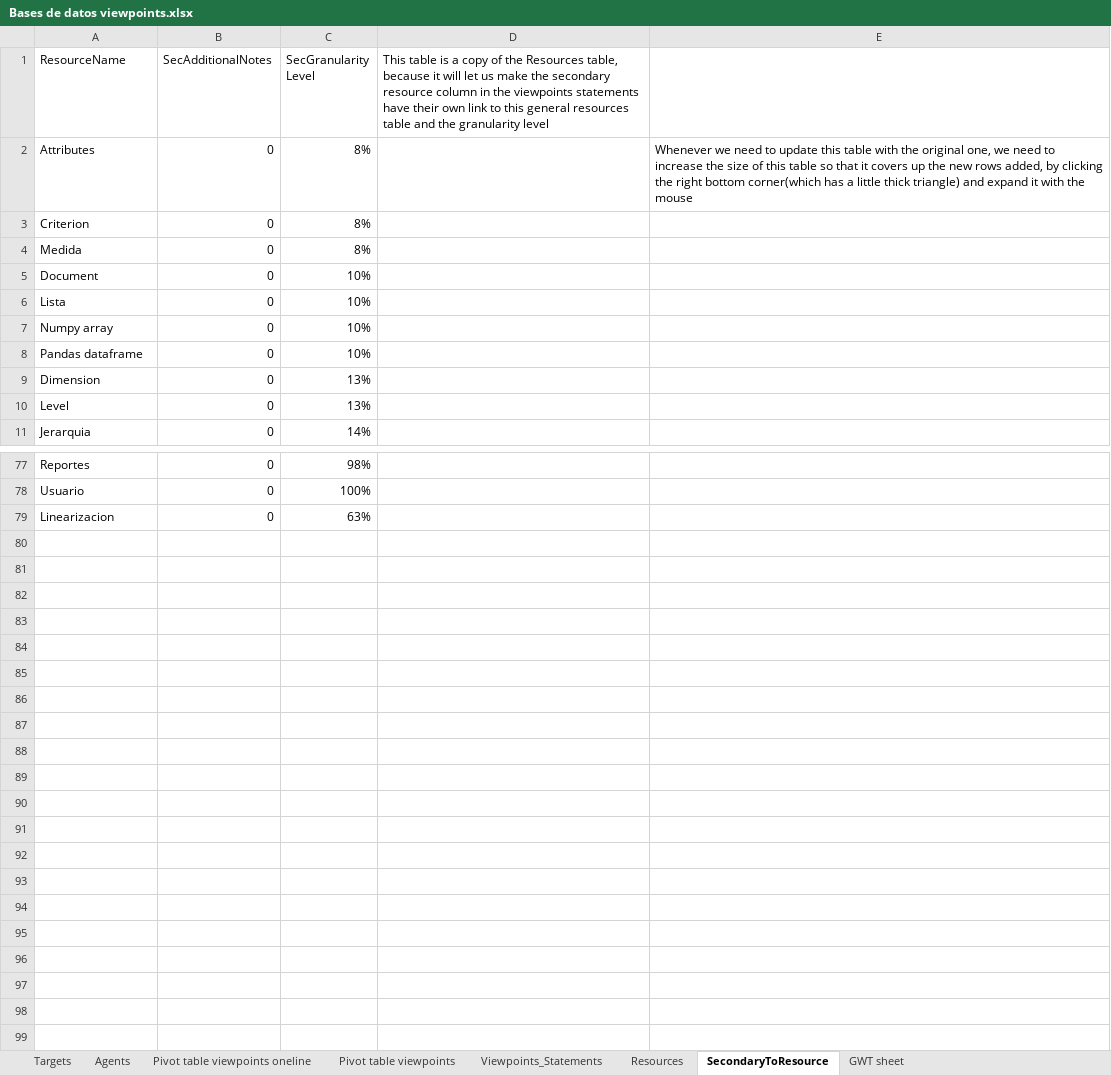
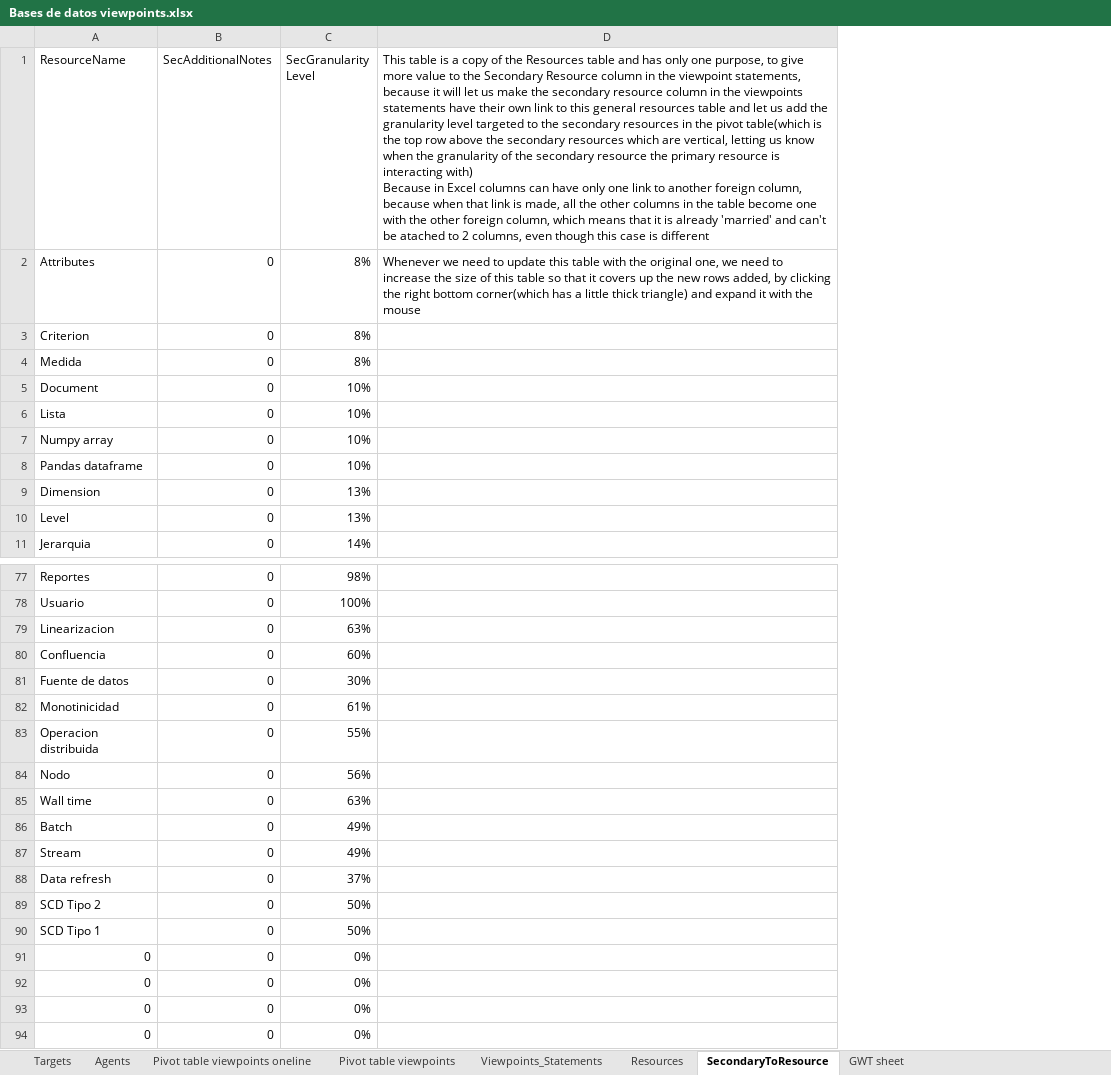
Before and after one commit to CharlieDevel/MyNotes, an Excel workbook: Excels/Bases de datos viewpoints.xlsx, sheet SecondaryToResource, drawn as a sheet; only a part is shown, gaps mark what is left out; values as stored, in another font and other column widths than the file's, no borders; conditional formats and table styles not drawn; 4 other sheets too large or unreadable and not compared; removed rows and columns are numbered as before the commit, all else as after; ↵ is a line break in a cell; the diff names each change by its address in the sheet, - before the commit and + after, or states it on an @@ line.

```diff
--- a/Excels/Bases de datos viewpoints.xlsx (sheet SecondaryToResource)
+++ b/Excels/Bases de datos viewpoints.xlsx (sheet SecondaryToResource)
-column D, row 1: This table is a copy of the Resources table, because it will let us make the secondary resource column in the viewpoints statements have their own link to this general resources table and the granularity level
-D1: (empty)
+D1: This table is a copy of the Resources table and has only one purpose, to give more value to the Secondary Resource column in the viewpoint statements, because it will let us make the secondary resource column in the viewpoints statements have their own link to this general resources table and let us add the granularity level targeted to the secondary resources in the pivot table(which is the top row above the secondary resources which are vertical, letting us know when the granularity of the secondary resource the primary resource is interacting with) ↵ Because in Excel columns can have only one link to another foreign column, because when that link is made, all the other columns in the table become one with the other foreign column, which means that it is already 'married' and can't be atached to 2 columns, even though this case is different
+row 80: Confluencia | 0 | 60%
+row 81: Fuente de datos | 0 | 30%
+row 82: Monotinicidad | 0 | 61%
+row 83: Operacion distribuida | 0 | 55%
+row 84: Nodo | 0 | 56%
+row 85: Wall time | 0 | 63%
+row 86: Batch | 0 | 49%
+row 87: Stream | 0 | 49%
+row 88: Data refresh | 0 | 37%
+row 89: SCD Tipo 2 | 0 | 50%
+row 90: SCD Tipo 1 | 0 | 50%
+row 91: 0 | 0 | 0%
+row 92: 0 | 0 | 0%
+row 93: 0 | 0 | 0%
+row 94: 0 | 0 | 0%
```
Also changed, not shown: sheet Viewpoints_Statements, sheet Resources, Excels/Autocritica.xlsx, Excels/Viewpoints Agrismart.xlsx, 5 other files.
